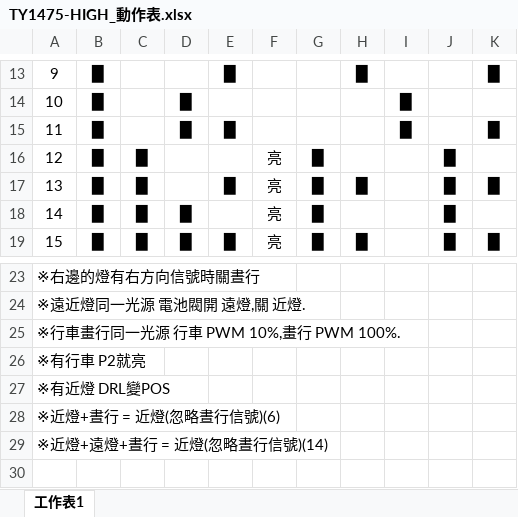
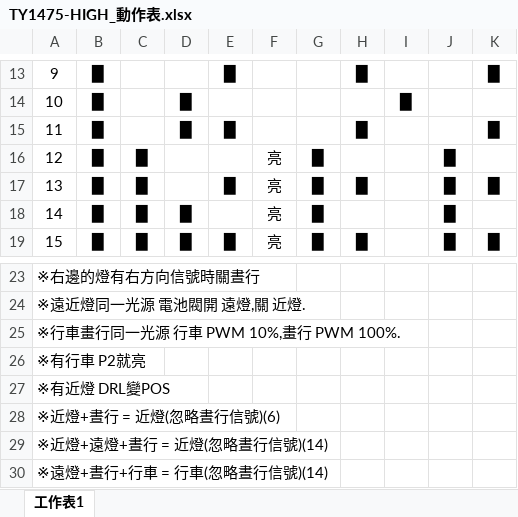
Before and after one commit to yiming543/TY1475_HIGH, an Excel workbook: TY1475_RX_HIGH_R.X/TY1475-HIGH_動作表.xlsx, sheet 工作表1, drawn as a sheet; only a part is shown, gaps mark what is left out; values as stored, in another font and other column widths than the file's, no borders; the diff names each change by its address in the sheet, - before the commit and + after, or states it on an @@ line.

```diff
--- a/TY1475_RX_HIGH_R.X/TY1475-HIGH_動作表.xlsx (sheet 工作表1)
+++ b/TY1475_RX_HIGH_R.X/TY1475-HIGH_動作表.xlsx (sheet 工作表1)
-H15: (empty)
+H15: █
-I15: █
+I15: (empty)
+row 30: ※遠燈+晝行+行車 = 行車(忽略晝行信號)(14)
```
Also changed, not shown: 13 other files.
